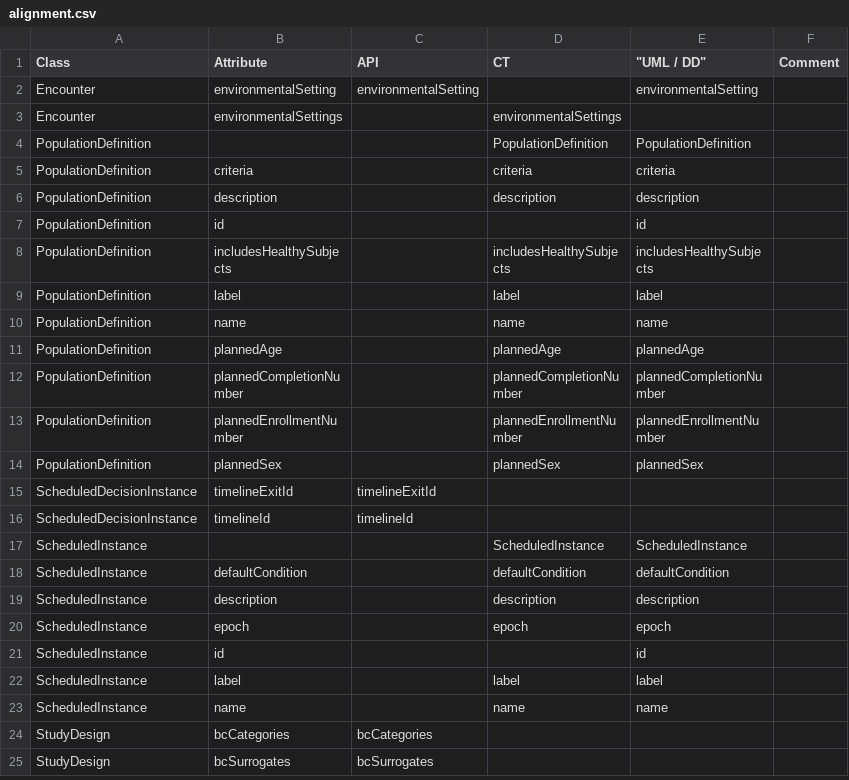
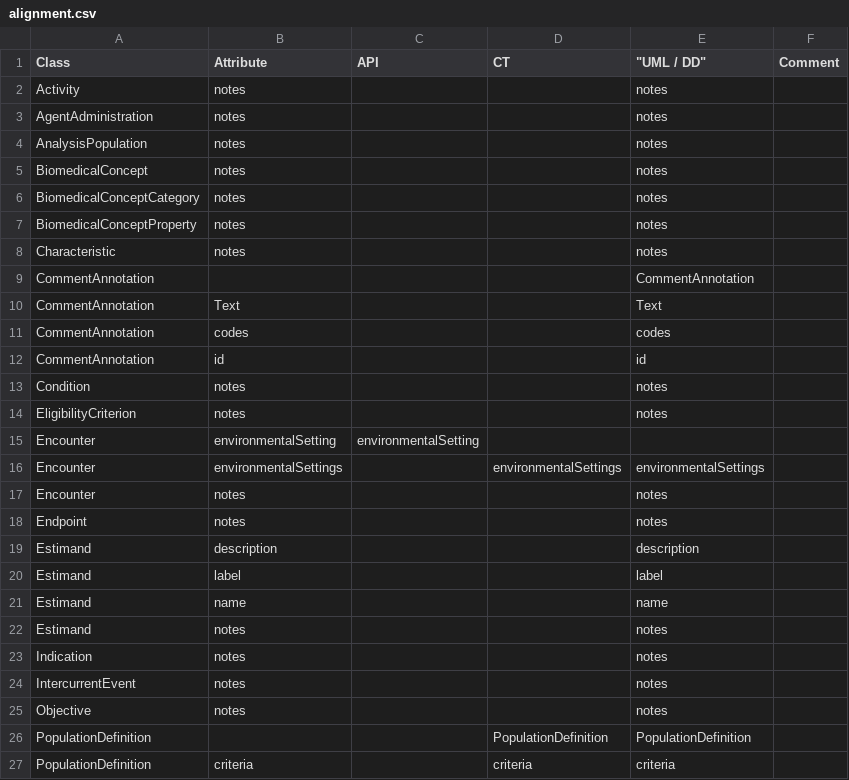
Before and after one commit to cdisc-org/DDF-RA, a CSV file: Deliverables/UML/alignment.csv, drawn as a sheet; only a part is shown; the shorter side is filled out with more unchanged rows; the diff covers the shown part only.

```diff
--- a/Deliverables/UML/alignment.csv
+++ b/Deliverables/UML/alignment.csv
@@ -1,4 +1,26 @@
 Class,Attribute,API,CT,"""UML / DD""",Comment
-Encounter,environmentalSetting,environmentalSetting,,environmentalSetting,
-Encounter,environmentalSettings,,environmentalSettings,,
+Activity,notes,,,notes,
+AgentAdministration,notes,,,notes,
+AnalysisPopulation,notes,,,notes,
+BiomedicalConcept,notes,,,notes,
+BiomedicalConceptCategory,notes,,,notes,
+BiomedicalConceptProperty,notes,,,notes,
+Characteristic,notes,,,notes,
+CommentAnnotation,,,,CommentAnnotation,
+CommentAnnotation,Text,,,Text,
+CommentAnnotation,codes,,,codes,
+CommentAnnotation,id,,,id,
+Condition,notes,,,notes,
+EligibilityCriterion,notes,,,notes,
+Encounter,environmentalSetting,environmentalSetting,,,
+Encounter,environmentalSettings,,environmentalSettings,environmentalSettings,
+Encounter,notes,,,notes,
+Endpoint,notes,,,notes,
+Estimand,description,,,description,
+Estimand,label,,,label,
+Estimand,name,,,name,
+Estimand,notes,,,notes,
+Indication,notes,,,notes,
+IntercurrentEvent,notes,,,notes,
+Objective,notes,,,notes,
 PopulationDefinition,,,PopulationDefinition,PopulationDefinition,
```
Also changed, not shown: 10 added rows elsewhere in this file, Deliverables/UML/UML_DELTA_2-11-0_3-2-0.csv, 2 other files.
